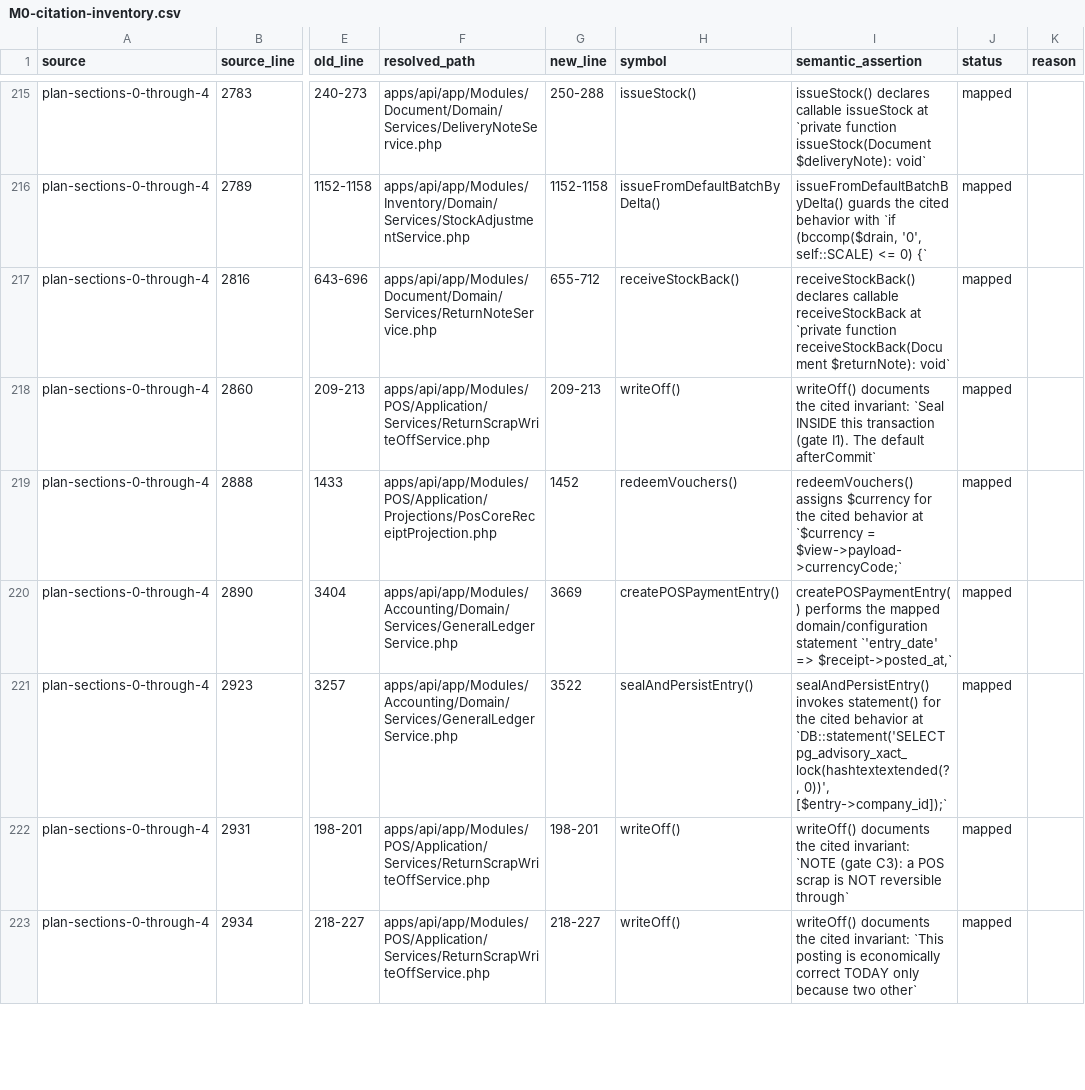
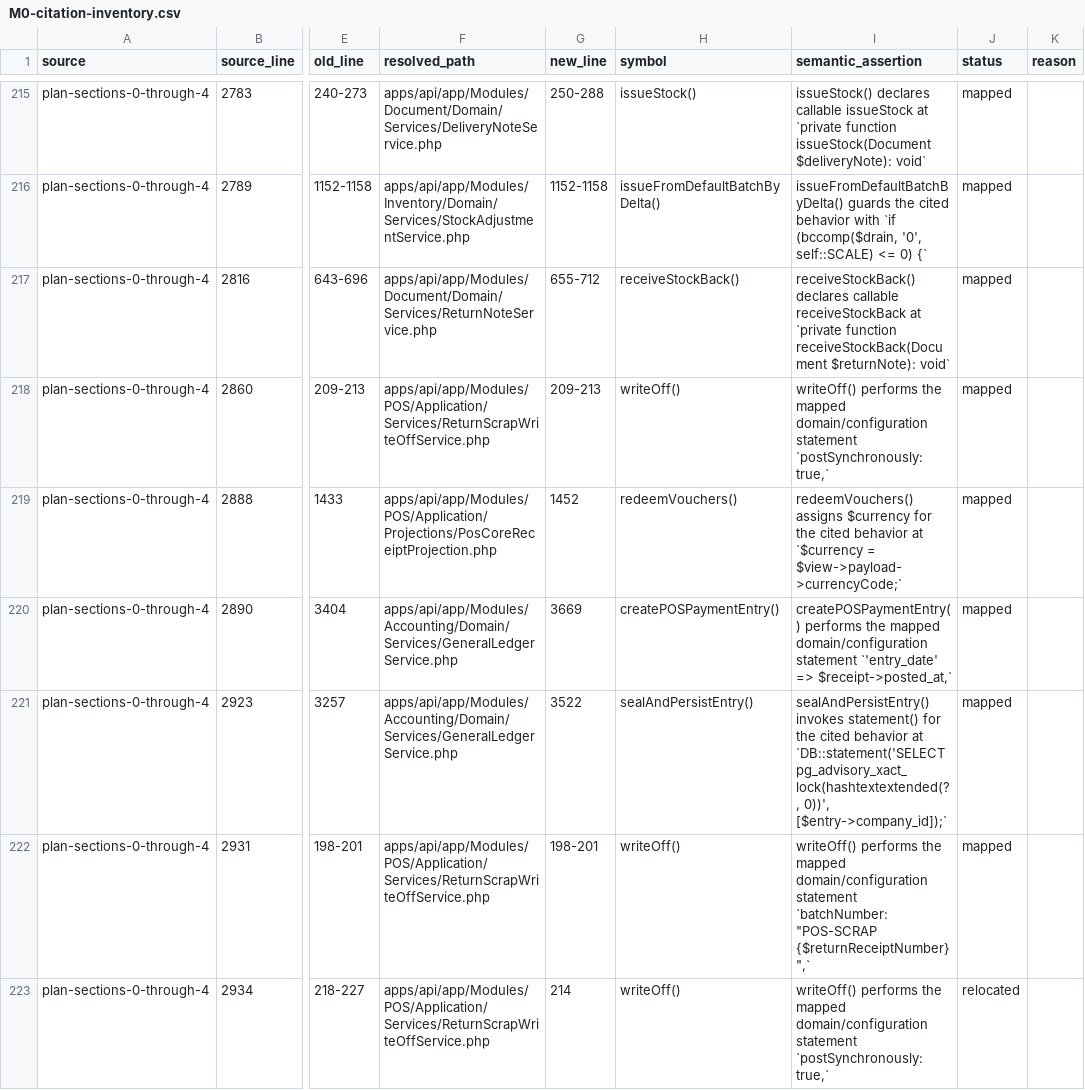
Before and after one commit to dhouhaferjani-lgtm/erp-pos-build, a CSV file: docs/handoff/reviews/wave3-3c-3d/M0-citation-inventory.csv, drawn as a sheet; only a part is shown, gaps mark what is left out; the diff covers the shown part only; the diff names each change by its address in the sheet, - before the commit and + after, or states it on an @@ line.

Commit message:
Phase 3.3.0: Harden M0 semantic citation validation

```diff
--- a/docs/handoff/reviews/wave3-3c-3d/M0-citation-inventory.csv
+++ b/docs/handoff/reviews/wave3-3c-3d/M0-citation-inventory.csv
-I218 (semantic_assertion): writeOff() documents the cited invariant: `Seal INSIDE this transaction (gate I1). The default afterCommit`
+I218 (semantic_assertion): writeOff() performs the mapped domain/configuration statement `postSynchronously: true,`
-I222 (semantic_assertion): writeOff() documents the cited invariant: `NOTE (gate C3): a POS scrap is NOT reversible through`
+I222 (semantic_assertion): writeOff() performs the mapped domain/configuration statement `batchNumber: "POS-SCRAP {$returnReceiptNumber}",`
-G223 (new_line): 218-227
+G223 (new_line): 214
-I223 (semantic_assertion): writeOff() documents the cited invariant: `This posting is economically correct TODAY only because two other`
+I223 (semantic_assertion): writeOff() performs the mapped domain/configuration statement `postSynchronously: true,`
-J223 (status): mapped
+J223 (status): relocated
```
Also changed, not shown: 81 edited cells elsewhere in this file, 6 other files.
